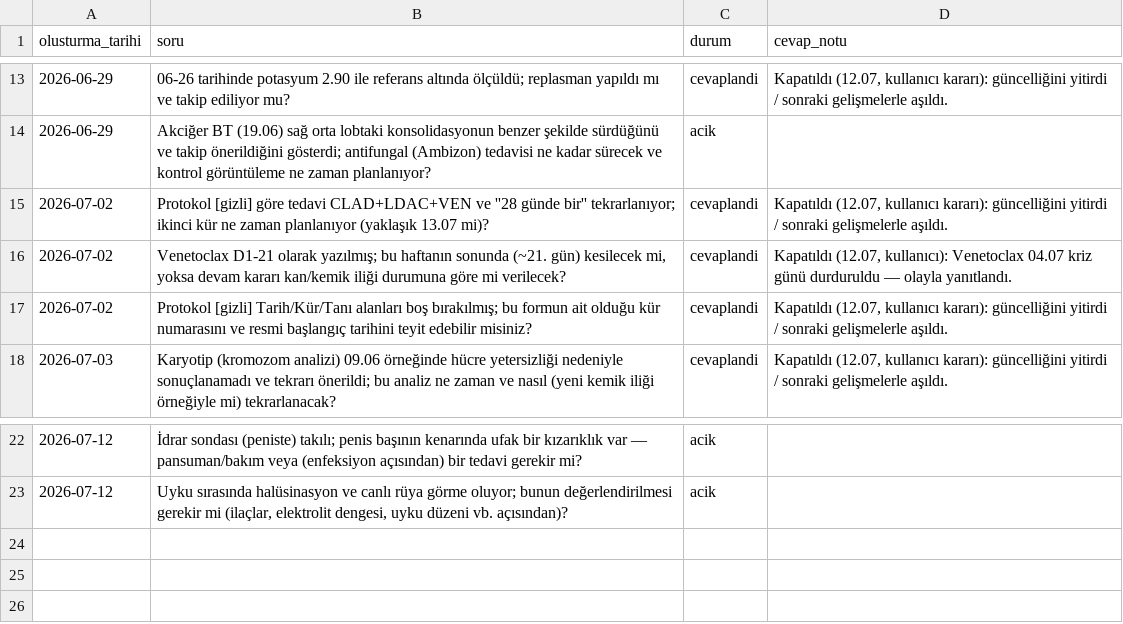
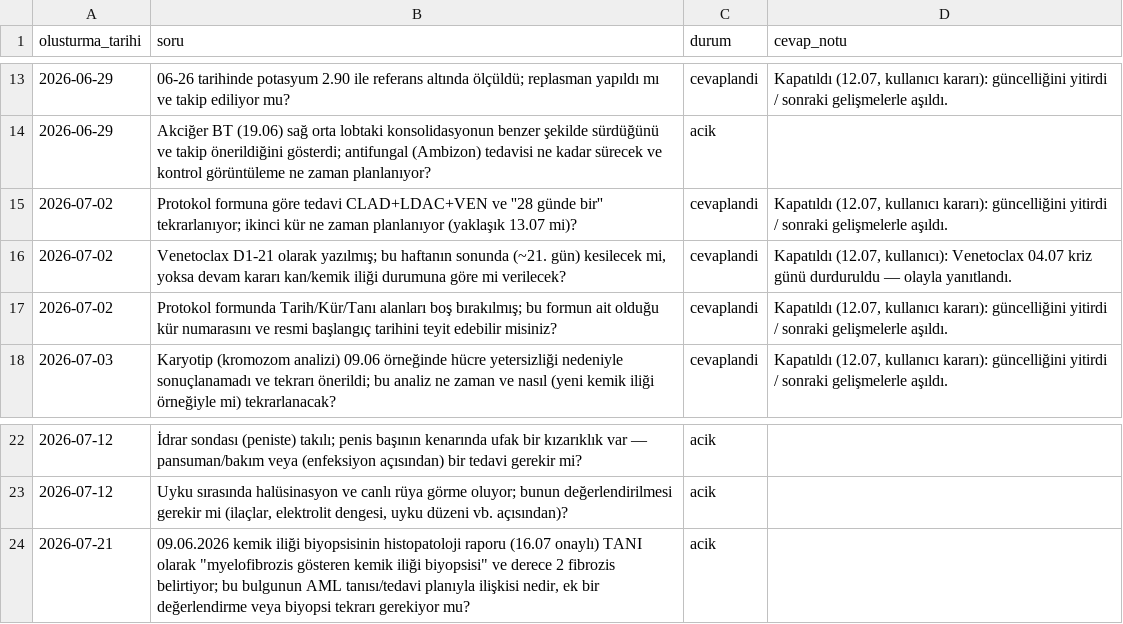
Before and after one commit to ozgurbesbudak/patient-tracking-demo, a CSV file: veri/sorular.csv, drawn as a sheet; only a part is shown, gaps mark what is left out.

```diff
--- a/veri/sorular.csv
+++ b/veri/sorular.csv
@@ -14,5 +14,5 @@ olusturma_tarihi,soru,durum,cevap_notu
 2026-06-29,Akciğer BT (19.06) sağ orta lobtaki konsolidasyonun benzer şekilde sürdüğünü ve takip önerildiğini gösterdi; antifungal (Ambizon) tedavisi ne kadar sürecek ve kontrol görüntüleme ne zaman planlanıyor?,acik,
-2026-07-02,Protokol [gizli] göre tedavi CLAD+LDAC+VEN ve ''28 günde bir'' tekrarlanıyor; ikinci kür ne zaman planlanıyor (yaklaşık 13.07 mi)?,cevaplandi,"Kapatıldı (12.07, kullanıcı kararı): güncelliğini yitirdi / sonraki gelişmelerle aşıldı."
+2026-07-02,Protokol formuna göre tedavi CLAD+LDAC+VEN ve ''28 günde bir'' tekrarlanıyor; ikinci kür ne zaman planlanıyor (yaklaşık 13.07 mi)?,cevaplandi,"Kapatıldı (12.07, kullanıcı kararı): güncelliğini yitirdi / sonraki gelişmelerle aşıldı."
 2026-07-02,"Venetoclax D1-21 olarak yazılmış; bu haftanın sonunda (~21. gün) kesilecek mi, yoksa devam kararı kan/kemik iliği durumuna göre mi verilecek?",cevaplandi,"Kapatıldı (12.07, kullanıcı): Venetoclax 04.07 kriz günü durduruldu — olayla yanıtlandı."
-2026-07-02,Protokol [gizli] Tarih/Kür/Tanı alanları boş bırakılmış; bu formun ait olduğu kür numarasını ve resmi başlangıç tarihini teyit edebilir misiniz?,cevaplandi,"Kapatıldı (12.07, kullanıcı kararı): güncelliğini yitirdi / sonraki gelişmelerle aşıldı."
+2026-07-02,Protokol formunda Tarih/Kür/Tanı alanları boş bırakılmış; bu formun ait olduğu kür numarasını ve resmi başlangıç tarihini teyit edebilir misiniz?,cevaplandi,"Kapatıldı (12.07, kullanıcı kararı): güncelliğini yitirdi / sonraki gelişmelerle aşıldı."
 2026-07-03,Karyotip (kromozom analizi) 09.06 örneğinde hücre yetersizliği nedeniyle sonuçlanamadı ve tekrarı önerildi; bu analiz ne zaman ve nasıl (yeni kemik iliği örneğiyle mi) tekrarlanacak?,cevaplandi,"Kapatıldı (12.07, kullanıcı kararı): güncelliğini yitirdi / sonraki gelişmelerle aşıldı."
@@ -23 +23,2 @@ olusturma_tarihi,soru,durum,cevap_notu
 2026-07-12,"Uyku sırasında halüsinasyon ve canlı rüya görme oluyor; bunun değerlendirilmesi gerekir mi (ilaçlar, elektrolit dengesi, uyku düzeni vb. açısından)?",acik,
+2026-07-21,"09.06.2026 kemik iliği biyopsisinin histopatoloji raporu (16.07 onaylı) TANI olarak ""myelofibrozis gösteren kemik iliği biyopsisi"" ve derece 2 fibrozis belirtiyor; bu bulgunun AML tanısı/tedavi planıyla ilişkisi nedir, ek bir değerlendirme veya biyopsi tekrarı gerekiyor mu?",acik,
```
Also changed, not shown: veri/gorusme_notlari.csv, veri/gunluk_notlar.csv, 24 other files.
